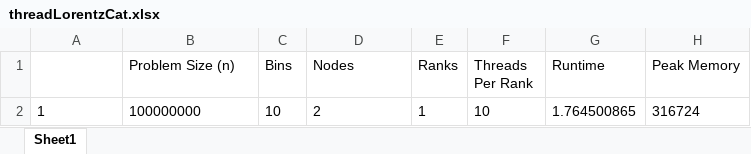
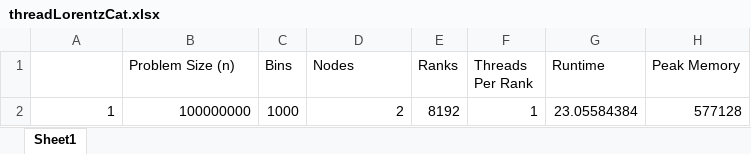
Before and after one commit to skbham/phys5v48, an Excel workbook: phys5v48hw/hw4/output/threadLorentz/threadLorentzCat.xlsx, sheet Sheet1, drawn as a sheet; values as stored, in another font and other column widths than the file's, no borders; the diff names each change by its address in the sheet, - before the commit and + after, or states it on an @@ line.

Commit message:
Update from Ganymede2 Thread run

```diff
--- a/phys5v48hw/hw4/output/threadLorentz/threadLorentzCat.xlsx (sheet Sheet1)
+++ b/phys5v48hw/hw4/output/threadLorentz/threadLorentzCat.xlsx (sheet Sheet1)
-A2:B2 alignment: left
+A2:B2 alignment: right
-C2 (Bins): 10
+C2 (Bins): 1000
-D2 alignment: left
+D2 alignment: right
-E2 (Ranks): 1
+E2 (Ranks): 8192
-F2 (Threads Per Rank): 10
+F2 (Threads Per Rank): 1
-G2 (Runtime): 1.764500865
+G2 (Runtime): 23.05584384
-H2 (Peak Memory): 316724
+H2 (Peak Memory): 577128
```
Also changed, not shown: 43 other files.
